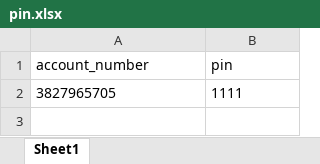
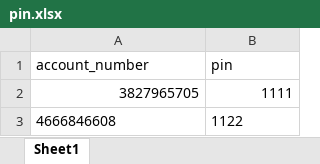
Before and after one commit to vinayakmishra4/Project-Mini-Banking-System, an Excel workbook: pin.xlsx, sheet Sheet1, drawn as a sheet; values as stored, in another font and other column widths than the file's, no borders; the diff names each change by its address in the sheet, - before the commit and + after, or states it on an @@ line.

```diff
--- a/pin.xlsx (sheet Sheet1)
+++ b/pin.xlsx (sheet Sheet1)
-A2:B2 alignment: left
+A2:B2 alignment: right
+row 3: 4666846608 | 1122
```
Also changed, not shown: details.xlsx, 5 other files.
